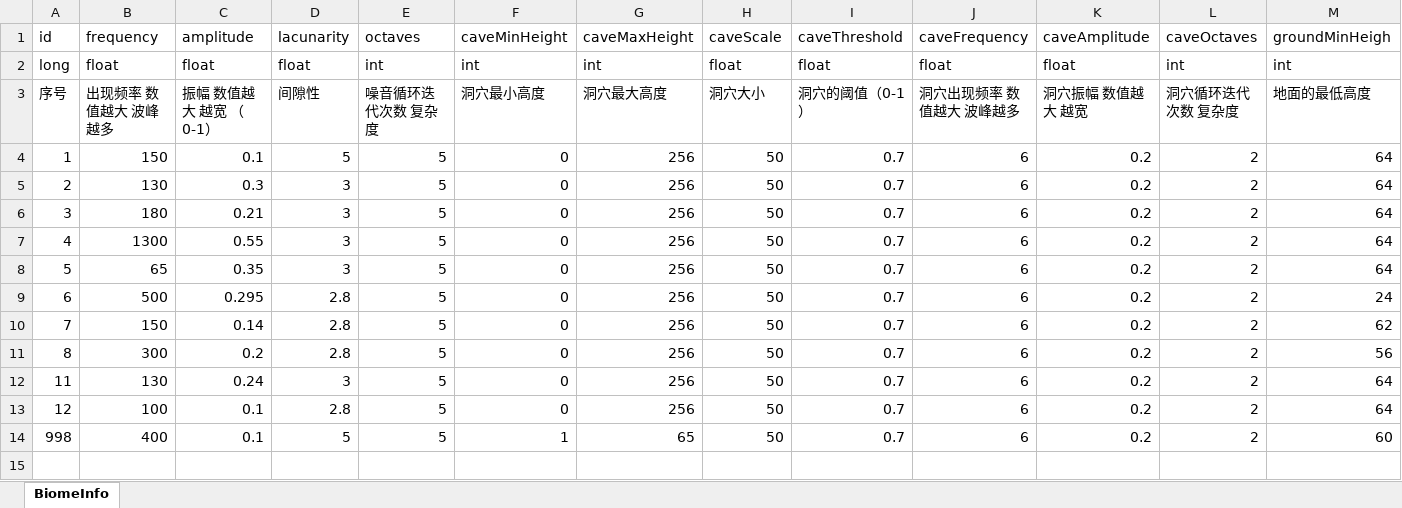
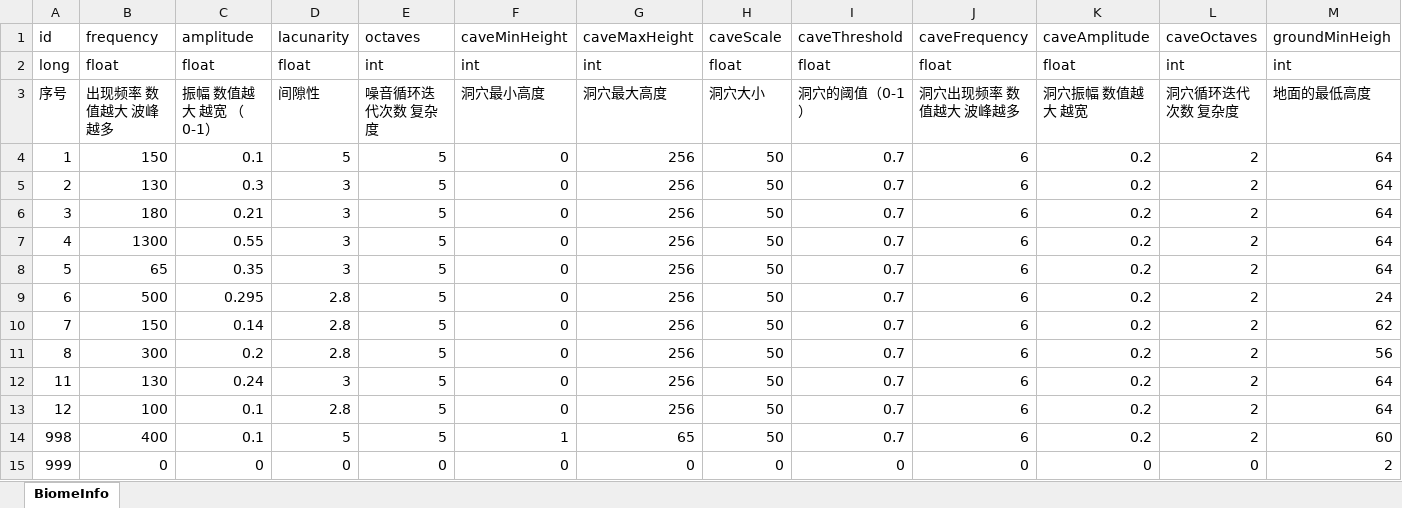
Before and after one commit to wobushiren79/ThaumAge, an Excel workbook: ThaumAge/Assets/Data/Excel/excel_biome_info[生态信息].xlsx, sheet BiomeInfo, drawn as a sheet; only a part is shown; values as stored, in another font and other column widths than the file's, no borders; rows hold the shown columns only; the diff names each change by its address in the sheet, - before the commit and + after, or states it on an @@ line.

```diff
--- a/ThaumAge/Assets/Data/Excel/excel_biome_info[生态信息].xlsx (sheet BiomeInfo)
+++ b/ThaumAge/Assets/Data/Excel/excel_biome_info[生态信息].xlsx (sheet BiomeInfo)
+row 15: 999 | 0 | 0 | 0 | 0 | 0 | 0 | 0 | 0 | 0 | 0 | 0 | 2
```
Also changed, not shown: 21 other files.
